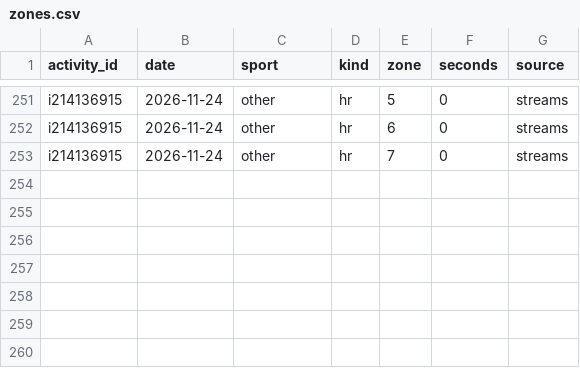
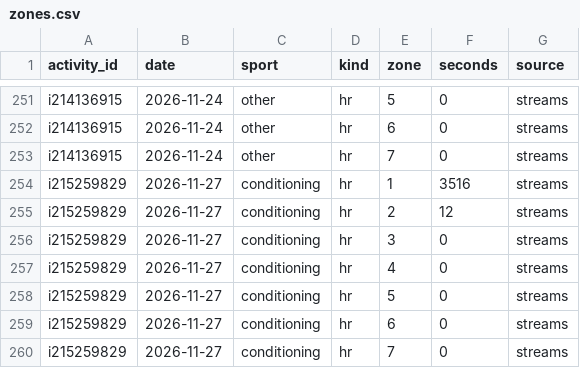
Before and after one commit to oisinm25/grinder-data, a CSV file: zones.csv, drawn as a sheet; only a part is shown, gaps mark what is left out.

```diff
--- a/zones.csv
+++ b/zones.csv
@@ -253 +253,8 @@ i214136915,2026-11-24,other,hr,6,0,streams
 i214136915,2026-11-24,other,hr,7,0,streams
+i215259829,2026-11-27,conditioning,hr,1,3516,streams
+i215259829,2026-11-27,conditioning,hr,2,12,streams
+i215259829,2026-11-27,conditioning,hr,3,0,streams
+i215259829,2026-11-27,conditioning,hr,4,0,streams
+i215259829,2026-11-27,conditioning,hr,5,0,streams
+i215259829,2026-11-27,conditioning,hr,6,0,streams
+i215259829,2026-11-27,conditioning,hr,7,0,streams
```
Also changed, not shown: activities.csv, wellness.csv, 13 other files.
